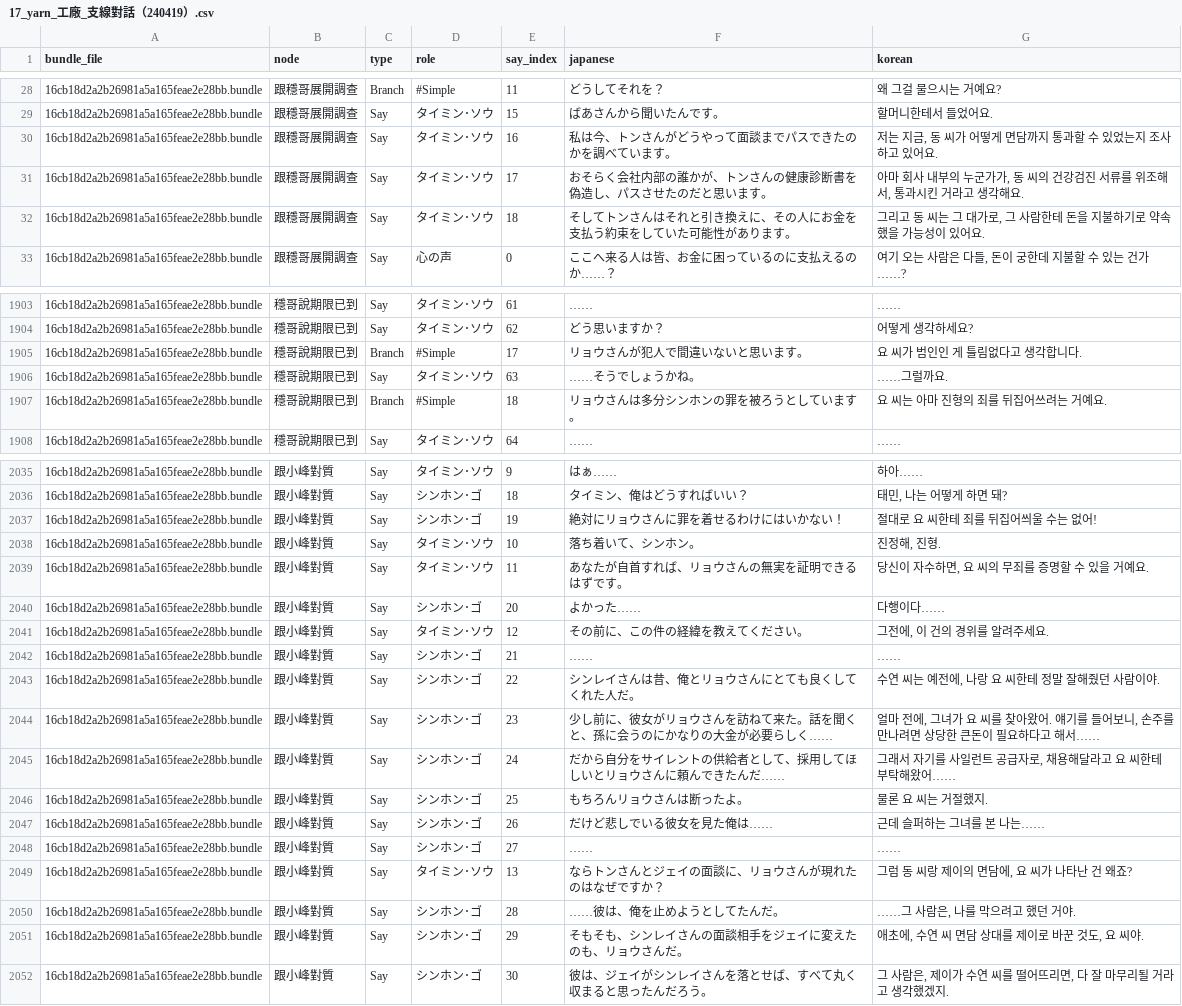
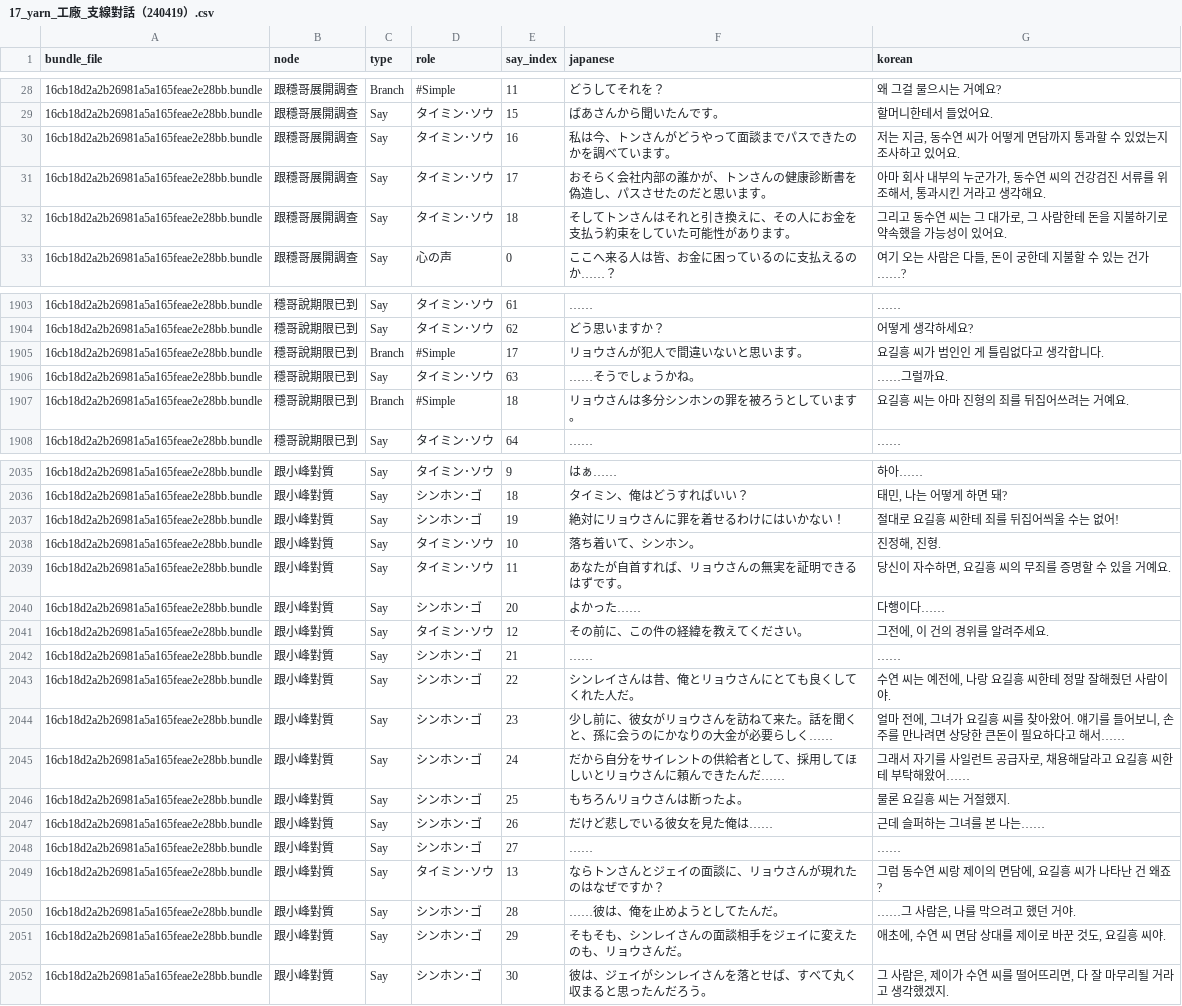
Before and after one commit to scha00/minds-beneath-us-korean, a CSV file: translation/translated/dialogue/17_yarn_工廠_支線對話（240419）.csv, drawn as a sheet; only a part is shown, gaps mark what is left out; the diff covers the shown part only.

```diff
--- a/translation/translated/dialogue/17_yarn_工廠_支線對話（240419）.csv
+++ b/translation/translated/dialogue/17_yarn_工廠_支線對話（240419）.csv
@@ -29,5 +29,5 @@
 16cb18d2a2b26981a5a165feae2e28bb.bundle,跟穩哥展開調查,Say,タイミン･ソウ,15,ばあさんから聞いたんです。,할머니한테서 들었어요.
-16cb18d2a2b26981a5a165feae2e28bb.bundle,跟穩哥展開調查,Say,タイミン･ソウ,16,私は今、トンさんがどうやって面談までパスできたのかを調べています。,"저는 지금, 동 씨가 어떻게 면담까지 통과할 수 있었는지 조사하고 있어요."
-16cb18d2a2b26981a5a165feae2e28bb.bundle,跟穩哥展開調查,Say,タイミン･ソウ,17,おそらく会社内部の誰かが、トンさんの健康診断書を偽造し、パスさせたのだと思います。,"아마 회사 내부의 누군가가, 동 씨의 건강검진 서류를 위조해서, 통과시킨 거라고 생각해요."
-16cb18d2a2b26981a5a165feae2e28bb.bundle,跟穩哥展開調查,Say,タイミン･ソウ,18,そしてトンさんはそれと引き換えに、その人にお金を支払う約束をしていた可能性があります。,"그리고 동 씨는 그 대가로, 그 사람한테 돈을 지불하기로 약속했을 가능성이 있어요."
+16cb18d2a2b26981a5a165feae2e28bb.bundle,跟穩哥展開調查,Say,タイミン･ソウ,16,私は今、トンさんがどうやって面談までパスできたのかを調べています。,"저는 지금, 동수연 씨가 어떻게 면담까지 통과할 수 있었는지 조사하고 있어요."
+16cb18d2a2b26981a5a165feae2e28bb.bundle,跟穩哥展開調查,Say,タイミン･ソウ,17,おそらく会社内部の誰かが、トンさんの健康診断書を偽造し、パスさせたのだと思います。,"아마 회사 내부의 누군가가, 동수연 씨의 건강검진 서류를 위조해서, 통과시킨 거라고 생각해요."
+16cb18d2a2b26981a5a165feae2e28bb.bundle,跟穩哥展開調查,Say,タイミン･ソウ,18,そしてトンさんはそれと引き換えに、その人にお金を支払う約束をしていた可能性があります。,"그리고 동수연 씨는 그 대가로, 그 사람한테 돈을 지불하기로 약속했을 가능성이 있어요."
 16cb18d2a2b26981a5a165feae2e28bb.bundle,跟穩哥展開調查,Say,心の声,0,ここへ来る人は皆、お金に困っているのに支払えるのか……？,"여기 오는 사람은 다들, 돈이 궁한데 지불할 수 있는 건가……?"
@@ -1904,5 +1904,5 @@
 16cb18d2a2b26981a5a165feae2e28bb.bundle,穩哥說期限已到,Say,タイミン･ソウ,62,どう思いますか？,어떻게 생각하세요?
-16cb18d2a2b26981a5a165feae2e28bb.bundle,穩哥說期限已到,Branch,#Simple,17,リョウさんが犯人で間違いないと思います。,요 씨가 범인인 게 틀림없다고 생각합니다.
+16cb18d2a2b26981a5a165feae2e28bb.bundle,穩哥說期限已到,Branch,#Simple,17,リョウさんが犯人で間違いないと思います。,요길흥 씨가 범인인 게 틀림없다고 생각합니다.
 16cb18d2a2b26981a5a165feae2e28bb.bundle,穩哥說期限已到,Say,タイミン･ソウ,63,……そうでしょうかね。,……그럴까요.
-16cb18d2a2b26981a5a165feae2e28bb.bundle,穩哥說期限已到,Branch,#Simple,18,リョウさんは多分シンホンの罪を被ろうとしています。,요 씨는 아마 진형의 죄를 뒤집어쓰려는 거예요.
+16cb18d2a2b26981a5a165feae2e28bb.bundle,穩哥說期限已到,Branch,#Simple,18,リョウさんは多分シンホンの罪を被ろうとしています。,요길흥 씨는 아마 진형의 죄를 뒤집어쓰려는 거예요.
 16cb18d2a2b26981a5a165feae2e28bb.bundle,穩哥說期限已到,Say,タイミン･ソウ,64,……,……
@@ -2036,5 +2036,5 @@
 16cb18d2a2b26981a5a165feae2e28bb.bundle,跟小峰對質,Say,シンホン･ゴ,18,タイミン、俺はどうすればいい？,"태민, 나는 어떻게 하면 돼?"
-16cb18d2a2b26981a5a165feae2e28bb.bundle,跟小峰對質,Say,シンホン･ゴ,19,絶対にリョウさんに罪を着せるわけにはいかない！,절대로 요 씨한테 죄를 뒤집어씌울 수는 없어!
+16cb18d2a2b26981a5a165feae2e28bb.bundle,跟小峰對質,Say,シンホン･ゴ,19,絶対にリョウさんに罪を着せるわけにはいかない！,절대로 요길흥 씨한테 죄를 뒤집어씌울 수는 없어!
 16cb18d2a2b26981a5a165feae2e28bb.bundle,跟小峰對質,Say,タイミン･ソウ,10,落ち着いて、シンホン。,"진정해, 진형."
-16cb18d2a2b26981a5a165feae2e28bb.bundle,跟小峰對質,Say,タイミン･ソウ,11,あなたが自首すれば、リョウさんの無実を証明できるはずです。,"당신이 자수하면, 요 씨의 무죄를 증명할 수 있을 거예요."
+16cb18d2a2b26981a5a165feae2e28bb.bundle,跟小峰對質,Say,タイミン･ソウ,11,あなたが自首すれば、リョウさんの無実を証明できるはずです。,"당신이 자수하면, 요길흥 씨의 무죄를 증명할 수 있을 거예요."
 16cb18d2a2b26981a5a165feae2e28bb.bundle,跟小峰對質,Say,シンホン･ゴ,20,よかった……,다행이다……
@@ -2042,11 +2042,11 @@
 16cb18d2a2b26981a5a165feae2e28bb.bundle,跟小峰對質,Say,シンホン･ゴ,21,……,……
-16cb18d2a2b26981a5a165feae2e28bb.bundle,跟小峰對質,Say,シンホン･ゴ,22,シンレイさんは昔、俺とリョウさんにとても良くしてくれた人だ。,"수연 씨는 예전에, 나랑 요 씨한테 정말 잘해줬던 사람이야."
-16cb18d2a2b26981a5a165feae2e28bb.bundle,跟小峰對質,Say,シンホン･ゴ,23,少し前に、彼女がリョウさんを訪ねて来た。話を聞くと、孫に会うのにかなりの大金が必要らしく……,"얼마 전에, 그녀가 요 씨를 찾아왔어. 얘기를 들어보니, 손주를 만나려면 상당한 큰돈이 필요하다고 해서……"
-16cb18d2a2b26981a5a165feae2e28bb.bundle,跟小峰對質,Say,シンホン･ゴ,24,だから自分をサイレントの供給者として、採用してほしいとリョウさんに頼んできたんだ……,"그래서 자기를 사일런트 공급자로, 채용해달라고 요 씨한테 부탁해왔어……"
-16cb18d2a2b26981a5a165feae2e28bb.bundle,跟小峰對質,Say,シンホン･ゴ,25,もちろんリョウさんは断ったよ。,물론 요 씨는 거절했지.
+16cb18d2a2b26981a5a165feae2e28bb.bundle,跟小峰對質,Say,シンホン･ゴ,22,シンレイさんは昔、俺とリョウさんにとても良くしてくれた人だ。,"수연 씨는 예전에, 나랑 요길흥 씨한테 정말 잘해줬던 사람이야."
+16cb18d2a2b26981a5a165feae2e28bb.bundle,跟小峰對質,Say,シンホン･ゴ,23,少し前に、彼女がリョウさんを訪ねて来た。話を聞くと、孫に会うのにかなりの大金が必要らしく……,"얼마 전에, 그녀가 요길흥 씨를 찾아왔어. 얘기를 들어보니, 손주를 만나려면 상당한 큰돈이 필요하다고 해서……"
+16cb18d2a2b26981a5a165feae2e28bb.bundle,跟小峰對質,Say,シンホン･ゴ,24,だから自分をサイレントの供給者として、採用してほしいとリョウさんに頼んできたんだ……,"그래서 자기를 사일런트 공급자로, 채용해달라고 요길흥 씨한테 부탁해왔어……"
+16cb18d2a2b26981a5a165feae2e28bb.bundle,跟小峰對質,Say,シンホン･ゴ,25,もちろんリョウさんは断ったよ。,물론 요길흥 씨는 거절했지.
 16cb18d2a2b26981a5a165feae2e28bb.bundle,跟小峰對質,Say,シンホン･ゴ,26,だけど悲しでいる彼女を見た俺は……,근데 슬퍼하는 그녀를 본 나는……
 16cb18d2a2b26981a5a165feae2e28bb.bundle,跟小峰對質,Say,シンホン･ゴ,27,……,……
-16cb18d2a2b26981a5a165feae2e28bb.bundle,跟小峰對質,Say,タイミン･ソウ,13,ならトンさんとジェイの面談に、リョウさんが現れたのはなぜですか？,"그럼 동 씨랑 제이의 면담에, 요 씨가 나타난 건 왜죠?"
+16cb18d2a2b26981a5a165feae2e28bb.bundle,跟小峰對質,Say,タイミン･ソウ,13,ならトンさんとジェイの面談に、リョウさんが現れたのはなぜですか？,"그럼 동수연 씨랑 제이의 면담에, 요길흥 씨가 나타난 건 왜죠?"
 16cb18d2a2b26981a5a165feae2e28bb.bundle,跟小峰對質,Say,シンホン･ゴ,28,……彼は、俺を止めようとしてたんだ。,"……그 사람은, 나를 막으려고 했던 거야."
-16cb18d2a2b26981a5a165feae2e28bb.bundle,跟小峰對質,Say,シンホン･ゴ,29,そもそも、シンレイさんの面談相手をジェイに変えたのも、リョウさんだ。,"애초에, 수연 씨 면담 상대를 제이로 바꾼 것도, 요 씨야."
+16cb18d2a2b26981a5a165feae2e28bb.bundle,跟小峰對質,Say,シンホン･ゴ,29,そもそも、シンレイさんの面談相手をジェイに変えたのも、リョウさんだ。,"애초에, 수연 씨 면담 상대를 제이로 바꾼 것도, 요길흥 씨야."
 16cb18d2a2b26981a5a165feae2e28bb.bundle,跟小峰對質,Say,シンホン･ゴ,30,彼は、ジェイがシンレイさんを落とせば、すべて丸く収まると思ったんだろう。,"그 사람은, 제이가 수연 씨를 떨어뜨리면, 다 잘 마무리될 거라고 생각했겠지."
```
Also changed, not shown: 84 edited cells elsewhere in this file, translation/translated/dialogue/03_yarn_主角家.csv, translation/translated/dialogue/05_yarn_工廠_路人對話（240419）.csv, 6 other files.
